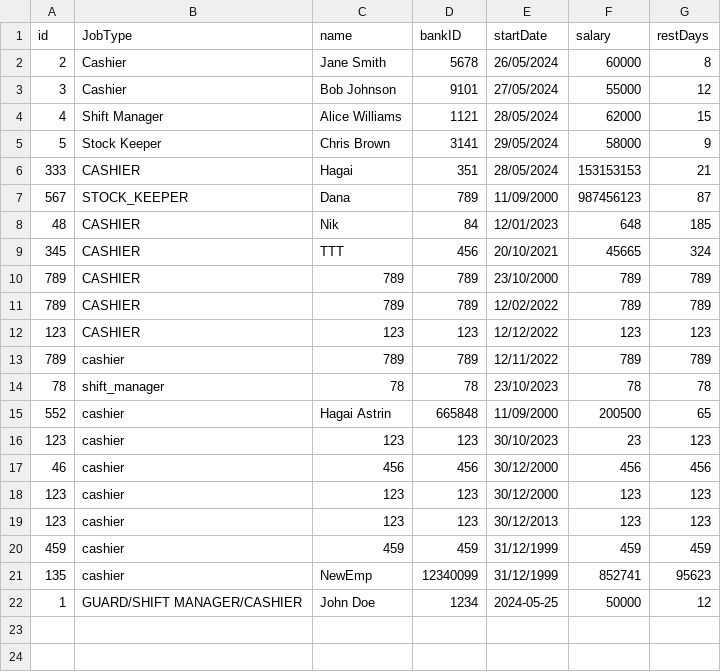
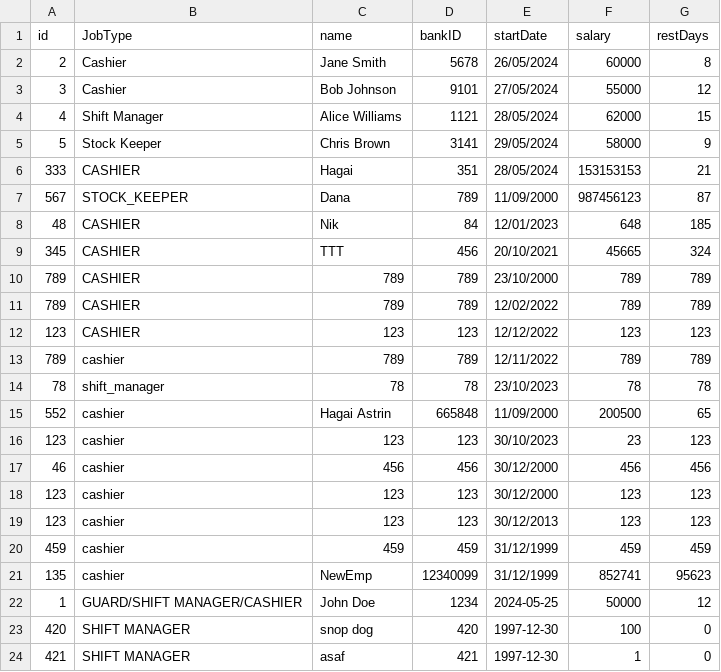
Before and after one commit to HagaiAstrin/Supermarket-Shifts-Transport-Management-System, a CSV file: dev/Data/Employees.csv, drawn as a sheet; the diff names each change by its address in the sheet, - before the commit and + after, or states it on an @@ line.

Commit message:
almost finish 17:57 asaf

```diff
--- a/dev/Data/Employees.csv
+++ b/dev/Data/Employees.csv
+row 23: 420 | SHIFT MANAGER | snop dog | 420 | 1997-12-30 | 100 | 0
+row 24: 421 | SHIFT MANAGER | asaf | 421 | 1997-12-30 | 1 | 0
```
